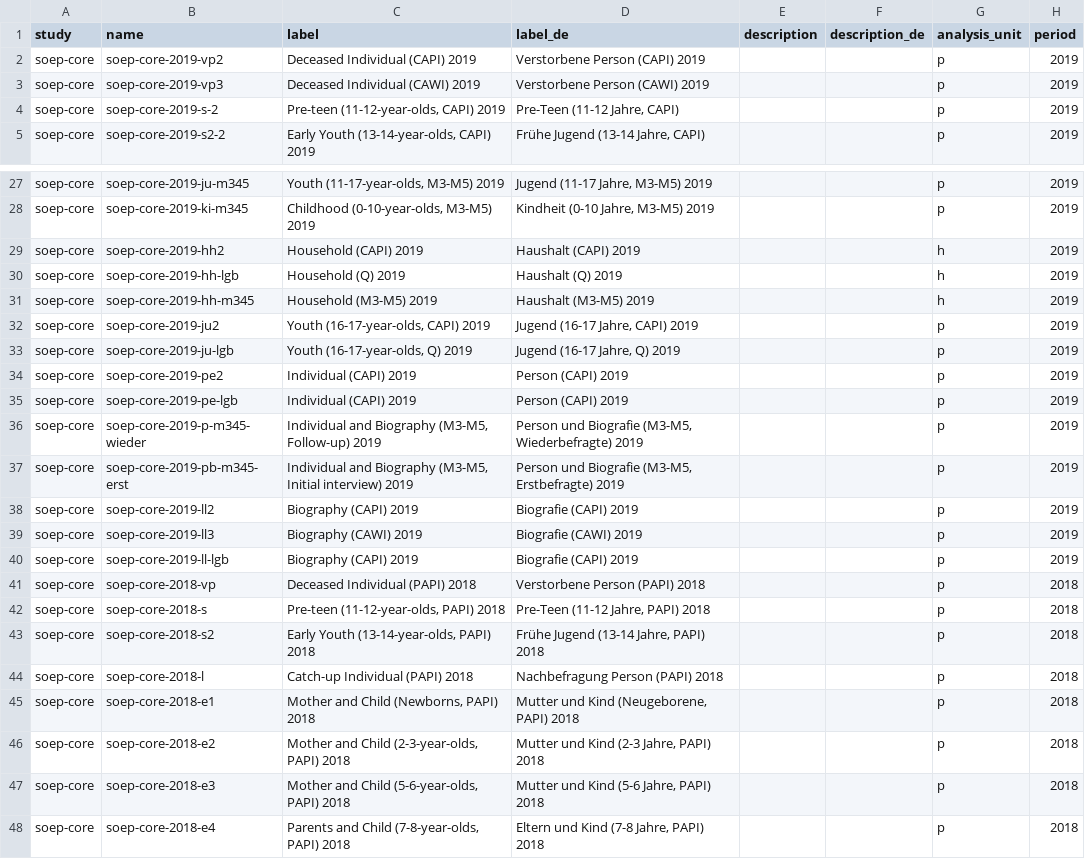
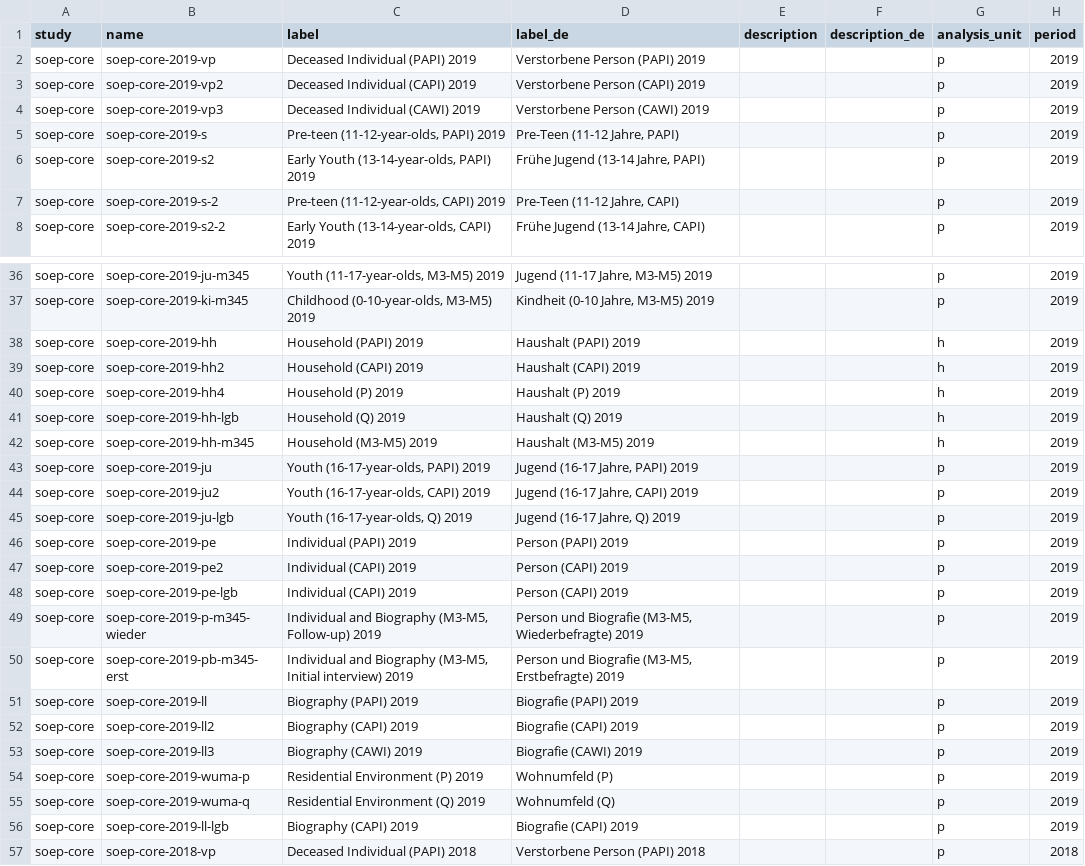
Before and after one commit to paneldata/soep-core, a CSV file: metadata/instruments.csv, drawn as a sheet; only a part is shown, gaps mark what is left out; the shorter side is filled out with more unchanged rows; the diff covers the shown part only; the diff names each change by its address in the sheet, - before the commit and + after, or states it on an @@ line.

Commit message:
eränze 2019 Instrument, für die es Attachments gibt

```diff
--- a/metadata/instruments.csv
+++ b/metadata/instruments.csv
+row 2: soep-core | soep-core-2019-vp | Deceased Individual (PAPI) 2019 | Verstorbene Person (PAPI) 2019 |  |  | p | 2019
+row 5: soep-core | soep-core-2019-s | Pre-teen (11-12-year-olds, PAPI) 2019 | Pre-Teen (11-12 Jahre, PAPI) |  |  | p | 2019
+row 6: soep-core | soep-core-2019-s2 | Early Youth (13-14-year-olds, PAPI) 2019 | Frühe Jugend (13-14 Jahre, PAPI) |  |  | p | 2019
+row 38: soep-core | soep-core-2019-hh | Household (PAPI) 2019 | Haushalt (PAPI) 2019 |  |  | h | 2019
+row 40: soep-core | soep-core-2019-hh4 | Household (P) 2019 | Haushalt (P) 2019 |  |  | h | 2019
+row 43: soep-core | soep-core-2019-ju | Youth (16-17-year-olds, PAPI) 2019 | Jugend (16-17 Jahre, PAPI) 2019 |  |  | p | 2019
+row 46: soep-core | soep-core-2019-pe | Individual (PAPI) 2019 | Person (PAPI) 2019 |  |  | p | 2019
+row 51: soep-core | soep-core-2019-ll | Biography (PAPI) 2019 | Biografie (PAPI) 2019 |  |  | p | 2019
+row 54: soep-core | soep-core-2019-wuma-p | Residential Environment (P) 2019 | Wohnumfeld (P) |  |  | p | 2019
+row 55: soep-core | soep-core-2019-wuma-q | Residential Environment (Q) 2019 | Wohnumfeld (Q) |  |  | p | 2019
```
Also changed, not shown: 6 added rows elsewhere in this file.
